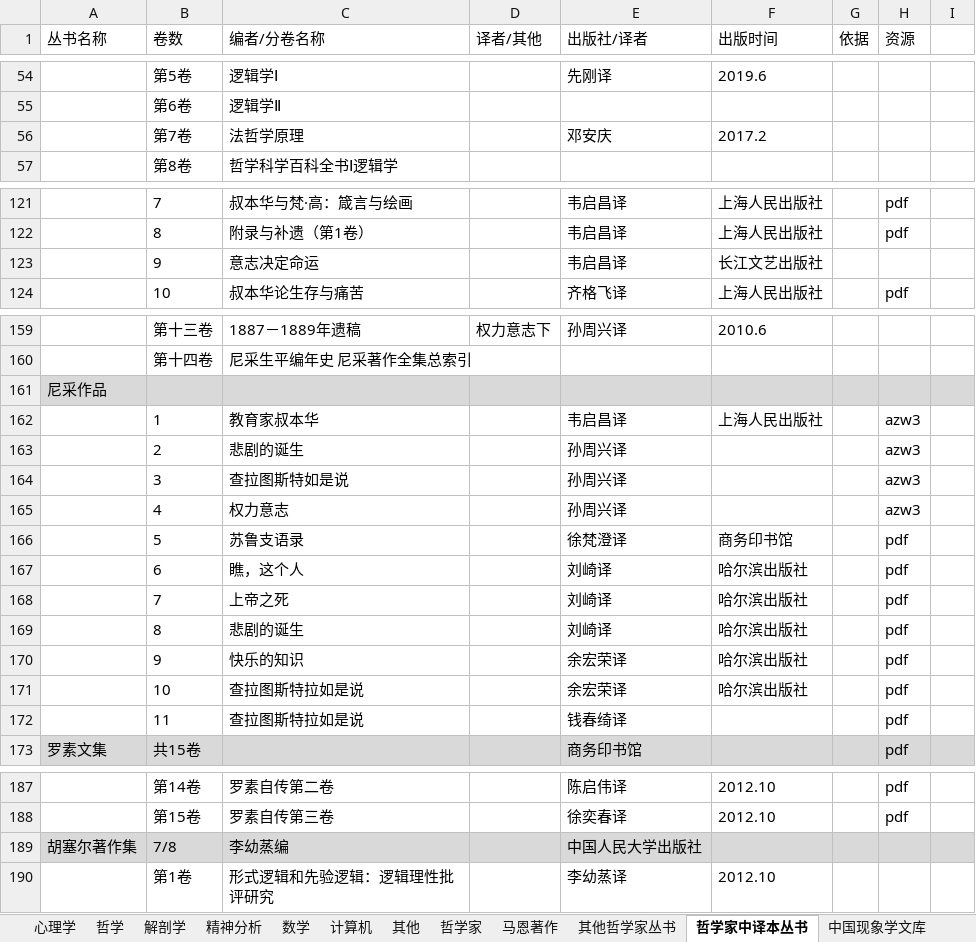
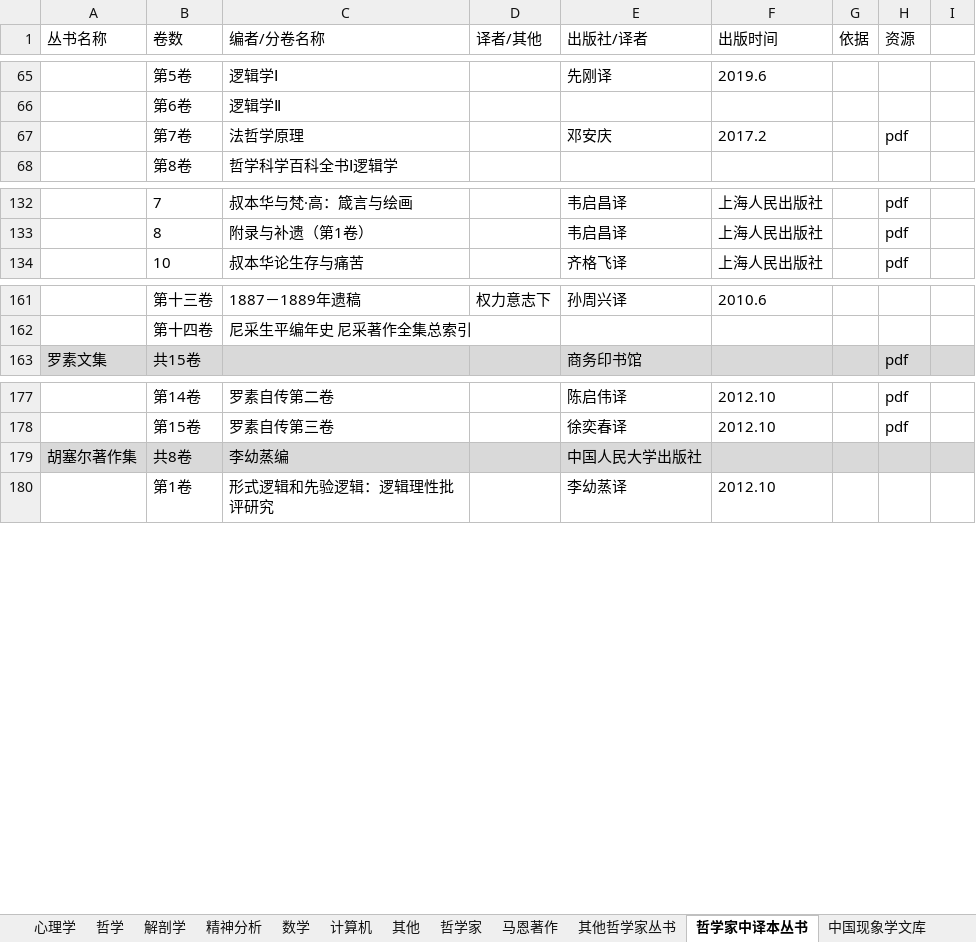
Before and after one commit to htlbvd/docs, an Excel workbook: 书.xlsx, sheet 哲学家中译本丛书, drawn as a sheet; only a part is shown, gaps mark what is left out; values as stored, in another font and other column widths than the file's, no borders; removed rows and columns are numbered as before the commit, all else as after; the diff covers the shown part only; the diff names each change by its address in the sheet, - before the commit and + after, or states it on an @@ line.

```diff
--- a/书.xlsx (sheet 哲学家中译本丛书)
+++ b/书.xlsx (sheet 哲学家中译本丛书)
-H67 (资源): (empty)
+H67 (资源): pdf
-row 123:  | 9 | 意志决定命运 |  | 韦启昌译 | 长江文艺出版社
-row 161: 尼采作品
-row 162:  | 1 | 教育家叔本华 |  | 韦启昌译 | 上海人民出版社 |  | azw3
-row 163:  | 2 | 悲剧的诞生 |  | 孙周兴译 |  |  | azw3
-row 164:  | 3 | 查拉图斯特如是说 |  | 孙周兴译 |  |  | azw3
-row 165:  | 4 | 权力意志 |  | 孙周兴译 |  |  | azw3
-row 166:  | 5 | 苏鲁支语录 |  | 徐梵澄译 | 商务印书馆 |  | pdf
-row 167:  | 6 | 瞧，这个人 |  | 刘崎译 | 哈尔滨出版社 |  | pdf
-row 168:  | 7 | 上帝之死 |  | 刘崎译 | 哈尔滨出版社 |  | pdf
-row 169:  | 8 | 悲剧的诞生 |  | 刘崎译 | 哈尔滨出版社 |  | pdf
-row 170:  | 9 | 快乐的知识 |  | 余宏荣译 | 哈尔滨出版社 |  | pdf
-row 171:  | 10 | 查拉图斯特拉如是说 |  | 余宏荣译 | 哈尔滨出版社 |  | pdf
-row 172:  | 11 | 查拉图斯特拉如是说 |  | 钱春绮译 |  |  | pdf
-B179 (卷数): 7/8
+B179 (卷数): 共8卷
```
Also changed, not shown: 13 added rows, 10 removed rows and 9 edited cells elsewhere in this sheet, sheet 传递列表, sheet 其他哲学家丛书, sheet 哲学, sheet 中国现象学文库, sheet 哲学家, 1 other file.
